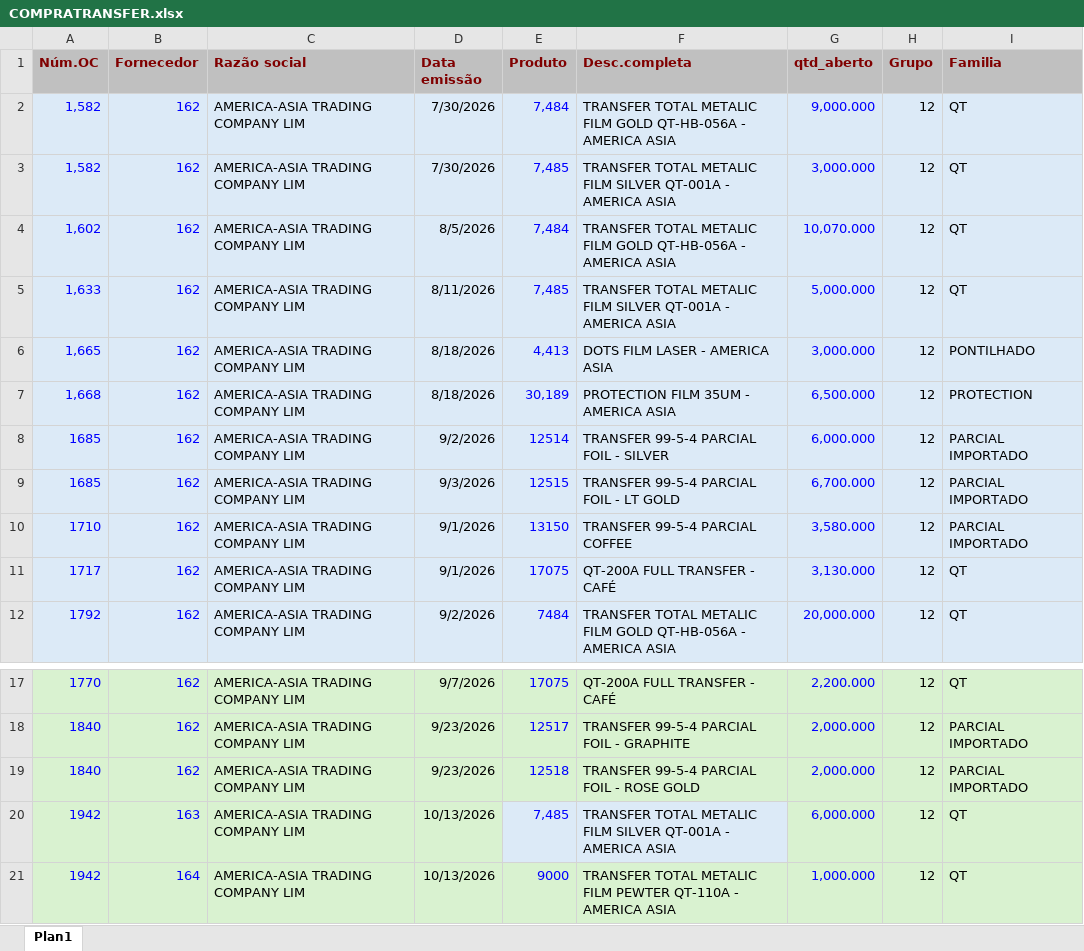
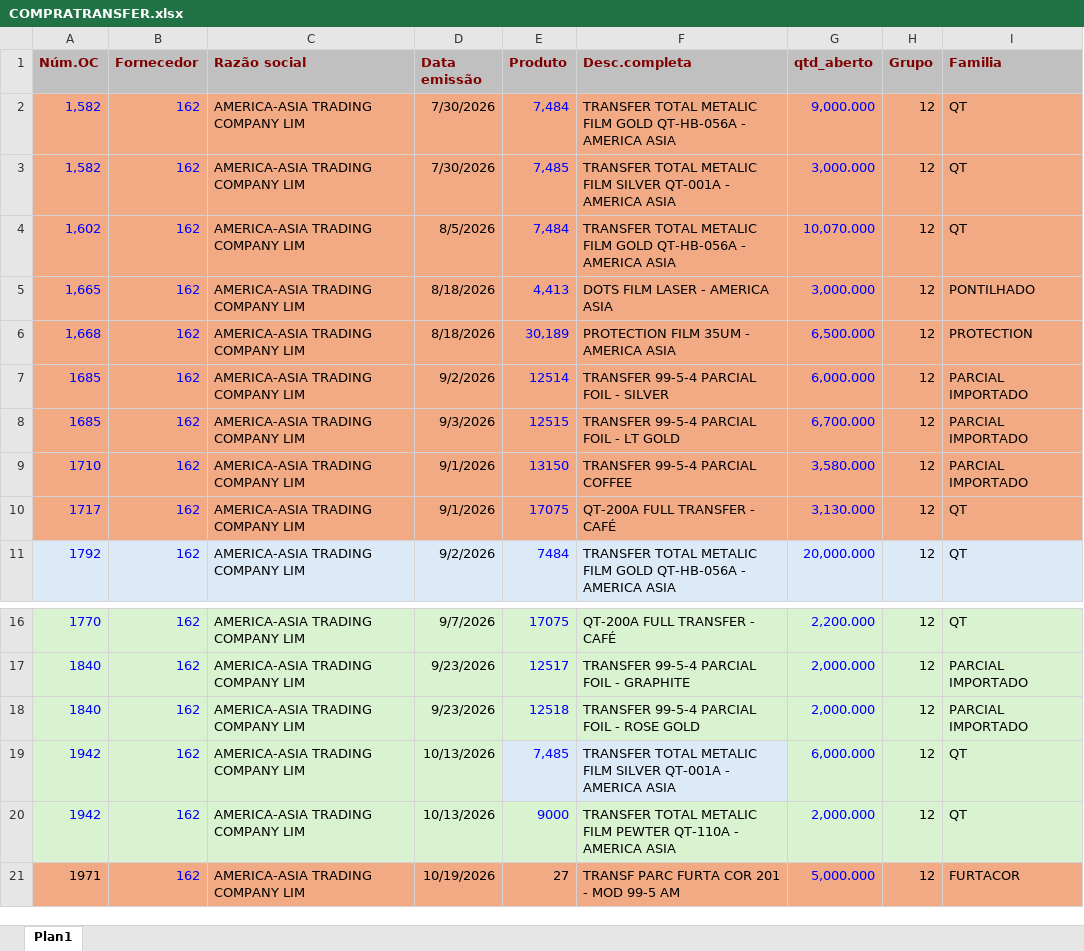
Before and after one commit to afbertuolsmart/TRANSFER-ANALISES, an Excel workbook: data-source/COMPRATRANSFER.xlsx, sheet Plan1, drawn as a sheet; only a part is shown, gaps mark what is left out; values as stored, in another font and other column widths than the file's, no borders; removed rows and columns are numbered as before the commit, all else as after; the diff names each change by its address in the sheet, - before the commit and + after, or states it on an @@ line.

```diff
--- a/data-source/COMPRATRANSFER.xlsx (sheet Plan1)
+++ b/data-source/COMPRATRANSFER.xlsx (sheet Plan1)
-A2:I4 fill: #DCEAF7
+A2:I4 fill: #F2AA84
-row 5: 1,633 | 162 | AMERICA-ASIA TRADING COMPANY LIM | 8/11/2026 | 7,485 | TRANSFER TOTAL METALIC FILM SILVER QT-001A - AMERICA ASIA | 5,000.000 | 12 | QT
-A5:I10 fill: #DCEAF7
+A5:I10 fill: #F2AA84
-B19 (Fornecedor): 163
+B19 (Fornecedor): 162
-B20 (Fornecedor): 164
+B20 (Fornecedor): 162
-G20 (qtd_aberto): 1,000.000
+G20 (qtd_aberto): 2,000.000
+row 21: 1971 | 162 | AMERICA-ASIA TRADING COMPANY LIM | 10/19/2026 | 27 | TRANSF PARC FURTA COR 201 - MOD 99-5 AM | 5,000.000 | 12 | FURTACOR
```
Also changed, not shown: data-source/CONSUMOTRANSFER.xlsx, data-source/ESTOQUETRANSFER.xlsx, 4 other files.
